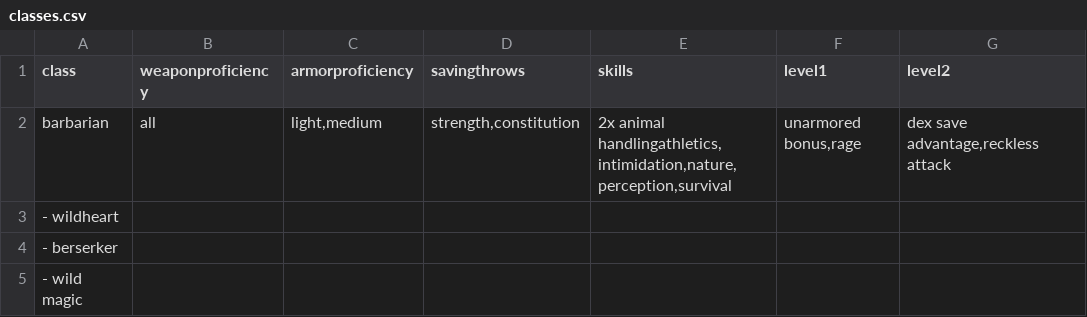
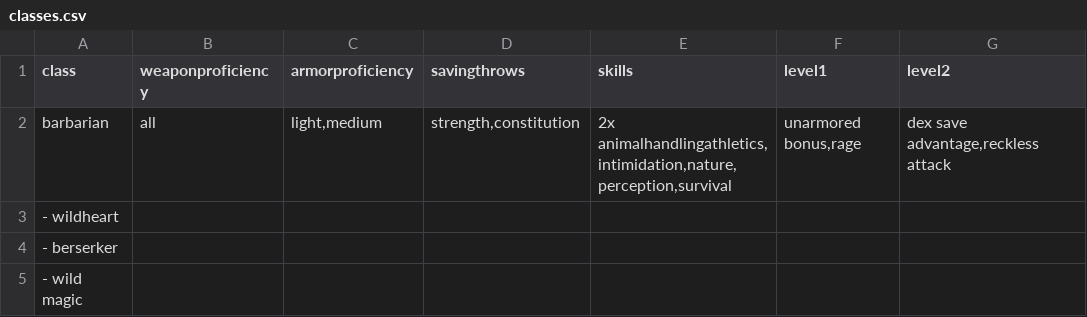
Before and after one commit to blakeai/dungeon, a CSV file: resources/live/classes.csv, drawn as a sheet; only a part is shown; the diff covers the shown part only; the diff names each change by its address in the sheet, - before the commit and + after, or states it on an @@ line.

```diff
--- a/resources/live/classes.csv
+++ b/resources/live/classes.csv
-E2 (skills): 2x animal handlingathletics,intimidation,nature,perception,survival
+E2 (skills): 2x animalhandlingathletics,intimidation,nature,perception,survival
```
Also changed, not shown: 6 edited cells elsewhere in this file, 19 other files.
